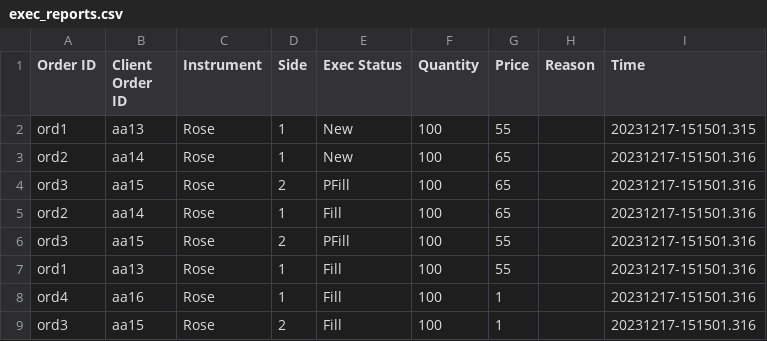
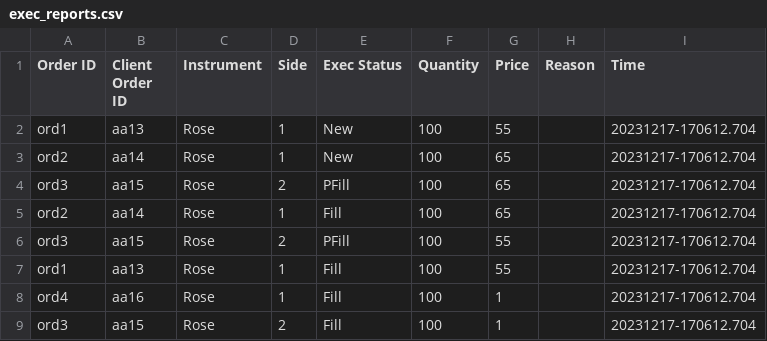
Before and after one commit to disini-thev/Flower-Exchange, a CSV file: exec_reports.csv, drawn as a sheet.

```diff
--- a/exec_reports.csv
+++ b/exec_reports.csv
@@ -1,9 +1,9 @@
 Order ID,Client Order ID,Instrument,Side,Exec Status,Quantity,Price,Reason,Time
-ord1,aa13,Rose,1,New,100,55,,20231217-151501.315
-ord2,aa14,Rose,1,New,100,65,,20231217-151501.316
-ord3,aa15,Rose,2,PFill,100,65,,20231217-151501.316
-ord2,aa14,Rose,1,Fill,100,65,,20231217-151501.316
-ord3,aa15,Rose,2,PFill,100,55,,20231217-151501.316
-ord1,aa13,Rose,1,Fill,100,55,,20231217-151501.316
-ord4,aa16,Rose,1,Fill,100,1,,20231217-151501.316
-ord3,aa15,Rose,2,Fill,100,1,,20231217-151501.316
+ord1,aa13,Rose,1,New,100,55,,20231217-170612.704
+ord2,aa14,Rose,1,New,100,65,,20231217-170612.704
+ord3,aa15,Rose,2,PFill,100,65,,20231217-170612.704
+ord2,aa14,Rose,1,Fill,100,65,,20231217-170612.704
+ord3,aa15,Rose,2,PFill,100,55,,20231217-170612.704
+ord1,aa13,Rose,1,Fill,100,55,,20231217-170612.704
+ord4,aa16,Rose,1,Fill,100,1,,20231217-170612.704
+ord3,aa15,Rose,2,Fill,100,1,,20231217-170612.704
```
Also changed, not shown: 1 other file.
